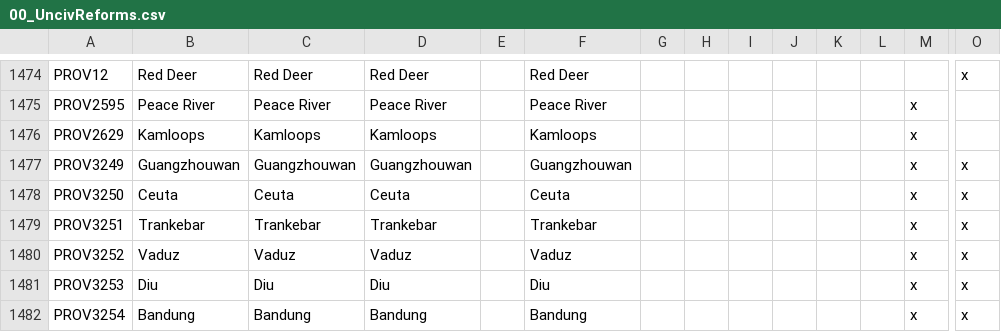
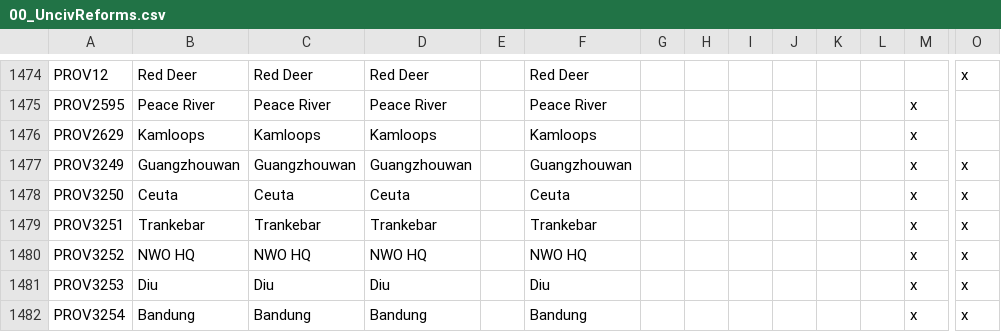
Before and after one commit to Proffan25/IGoR-PRF, a CSV file: localisation/00_UncivReforms.csv, drawn as a sheet; only a part is shown, gaps mark what is left out; removed rows and columns are numbered as before the commit, all else as after; rows hold the shown columns only; the diff names each change by its address in the sheet, - before the commit and + after, or states it on an @@ line.

```diff
--- a/localisation/00_UncivReforms.csv
+++ b/localisation/00_UncivReforms.csv
-row 1480: PROV3252 | Vaduz | Vaduz | Vaduz |  | Vaduz |  |  |  |  |  |  | x | x
+row 1480: PROV3252 | NWO HQ | NWO HQ | NWO HQ |  | NWO HQ |  |  |  |  |  |  | x | x
```
Also changed, not shown: 2 other files.
